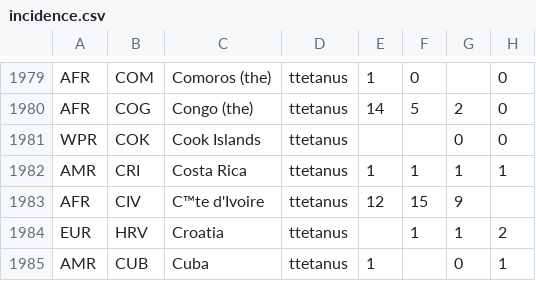
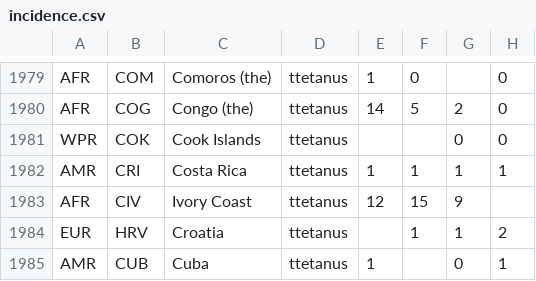
Before and after one commit to dsheinin/MIDS209_final, a CSV file: data/incidence.csv, drawn as a sheet; only a part is shown, gaps mark what is left out; the diff covers the shown part only; the diff names each change by its address in the sheet, - before the commit and + after, or states it on an @@ line.

```diff
--- a/data/incidence.csv
+++ b/data/incidence.csv
-C1983: C™te d'Ivoire
+C1983: Ivory Coast
```
Also changed, not shown: 10 edited cells elsewhere in this file, 1 other file.
